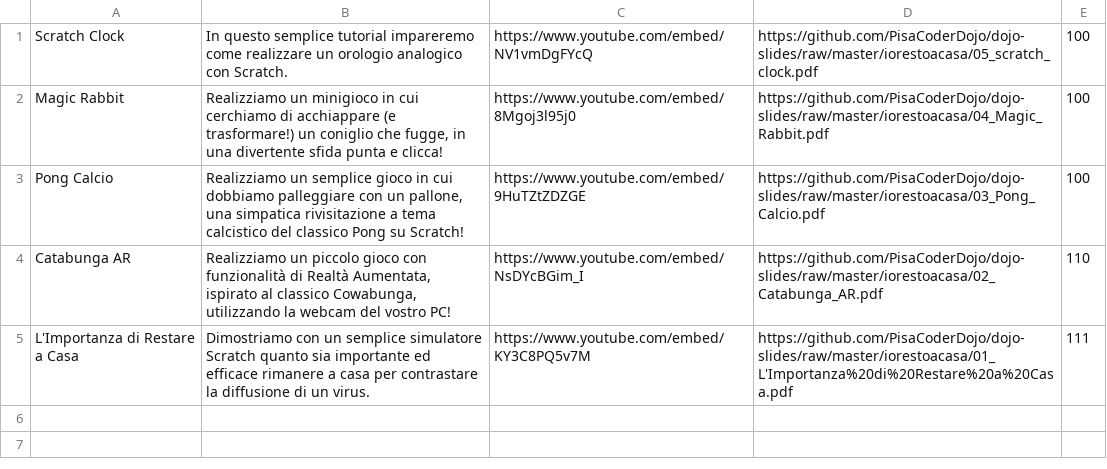
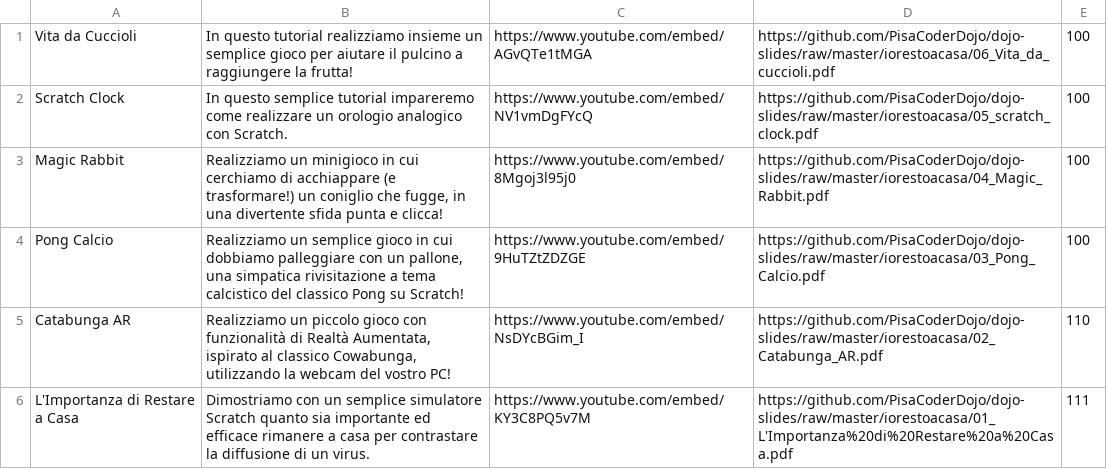
Before and after one commit to PisaCoderDojo/iorestoacasa, a CSV file: generatore/data.csv, drawn as a sheet; the diff names each change by its address in the sheet, - before the commit and + after, or states it on an @@ line.

Commit message:
new tutorial Vita da Cuccioli

```diff
--- a/generatore/data.csv
+++ b/generatore/data.csv
+row 1: Vita da Cuccioli | In questo tutorial realizziamo insieme un semplice gioco per aiutare il pulcino a raggiungere la frutta! | https://www.youtube.com/embed/AGvQTe1tMGA | https://github.com/PisaCoderDojo/dojo-slides/raw/master/iorestoacasa/06_Vita_da_cuccioli.pdf | 100
```
Also changed, not shown: 1 other file.
